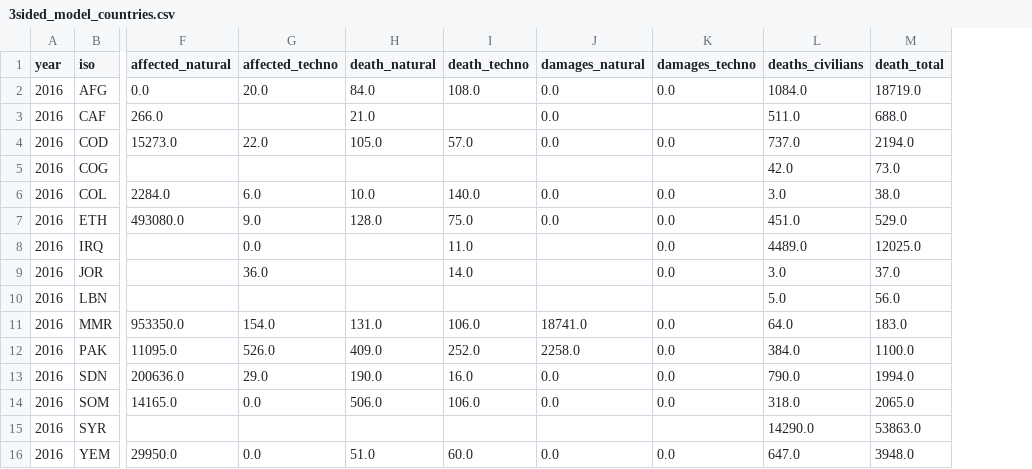
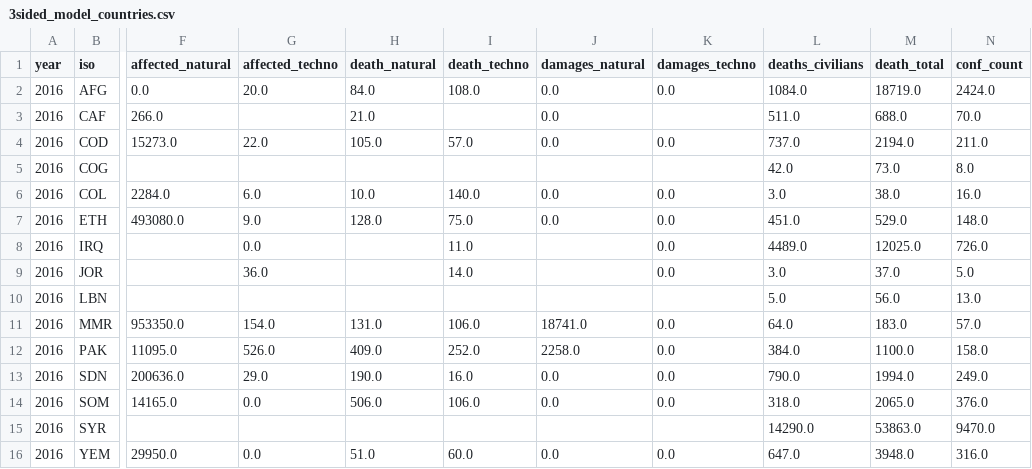
Before and after one commit to kamranuz/nis-network, a CSV file: data_3sided_model_(coflict_disaster_gdp)/3sided_model_countries.csv, drawn as a sheet; only a part is shown, gaps mark what is left out; the diff names each change by its address in the sheet, - before the commit and + after, or states it on an @@ line.

Commit message:
3sided model conf count

```diff
--- a/data_3sided_model_(coflict_disaster_gdp)/3sided_model_countries.csv
+++ b/data_3sided_model_(coflict_disaster_gdp)/3sided_model_countries.csv
+column N (conf_count), rows 2-16: 2424.0 | 70.0 | 211.0 | 8.0 | 16.0 | 148.0 | 726.0 | 5.0 | 13.0 | 57.0 | 158.0 | 249.0 | 376.0 | 9470.0 | 316.0
```
Also changed, not shown: 2 other files.
